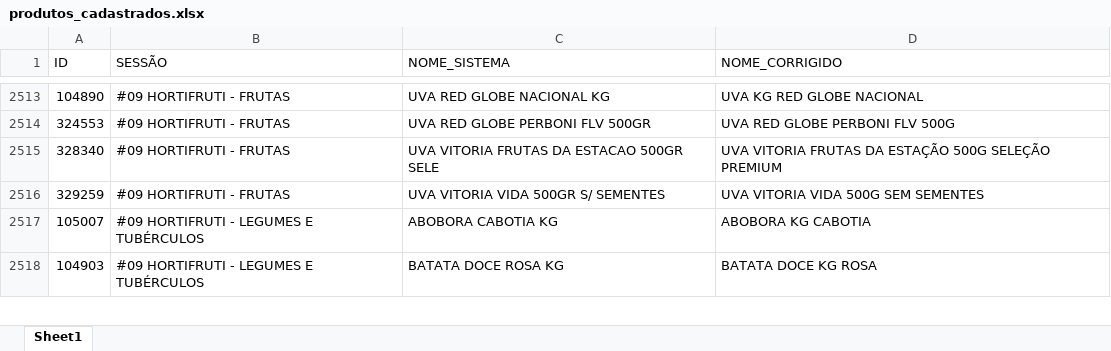
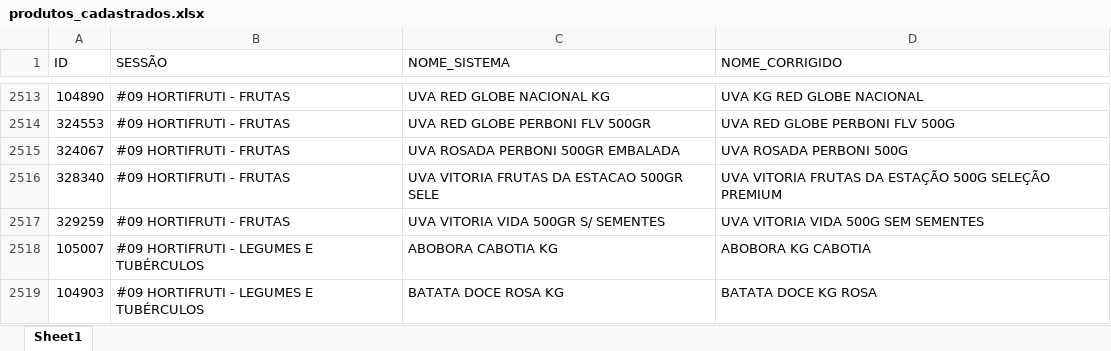
Before and after one commit to geisson/automacao_giro_ofertas, an Excel workbook: produtos_cadastrados.xlsx, sheet Sheet1, drawn as a sheet; only a part is shown, gaps mark what is left out; values as stored, in another font and other column widths than the file's, no cell formats; the diff names each change by its address in the sheet, - before the commit and + after, or states it on an @@ line.

```diff
--- a/produtos_cadastrados.xlsx (sheet Sheet1)
+++ b/produtos_cadastrados.xlsx (sheet Sheet1)
+row 2515: 324067 | #09 HORTIFRUTI - FRUTAS | UVA ROSADA PERBONI 500GR EMBALADA | UVA ROSADA PERBONI 500G
```
Also changed, not shown: cell formats, giro_da_praça_ofertas.xlsx, 7 other files.
